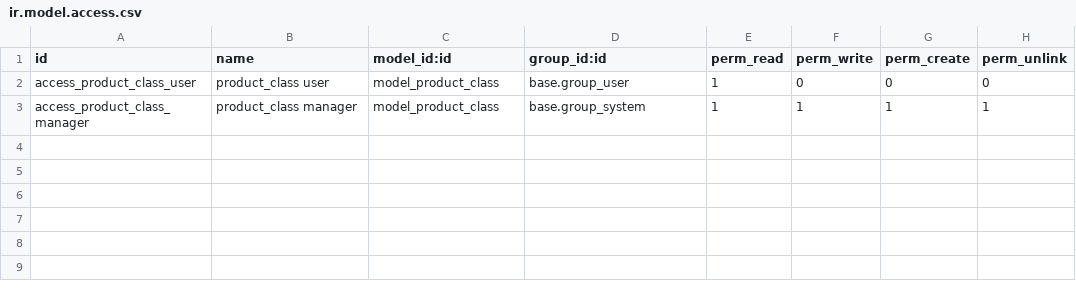
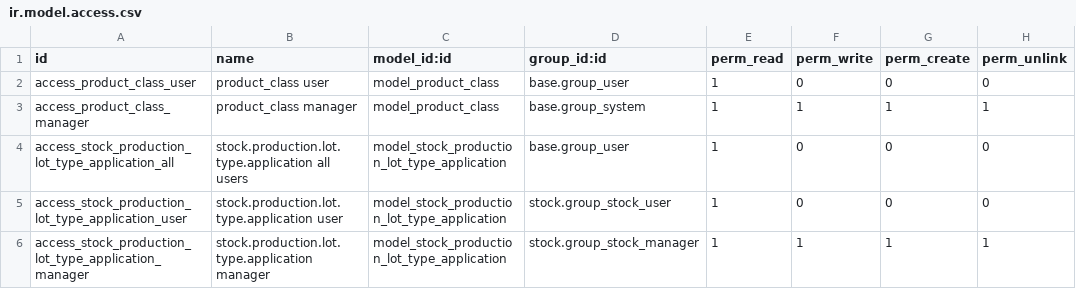
Before and after one commit to aneavanzosc/odoo-addons, a CSV file: stock_production_lot_product_class/security/ir.model.access.csv, drawn as a sheet; the diff names each change by its address in the sheet, - before the commit and + after, or states it on an @@ line.

Commit message:
[IMP] stock_production_lot_product_class: New object "Type of application" for lots.

```diff
--- a/stock_production_lot_product_class/security/ir.model.access.csv
+++ b/stock_production_lot_product_class/security/ir.model.access.csv
+row 4: access_stock_production_lot_type_application_all | stock.production.lot.type.application all users | model_stock_production_lot_type_application | base.group_user | 1 | 0 | 0 | 0
+row 5: access_stock_production_lot_type_application_user | stock.production.lot.type.application user | model_stock_production_lot_type_application | stock.group_stock_user | 1 | 0 | 0 | 0
+row 6: access_stock_production_lot_type_application_manager | stock.production.lot.type.application manager | model_stock_production_lot_type_application | stock.group_stock_manager | 1 | 1 | 1 | 1
```
Also changed, not shown: 9 other files.
